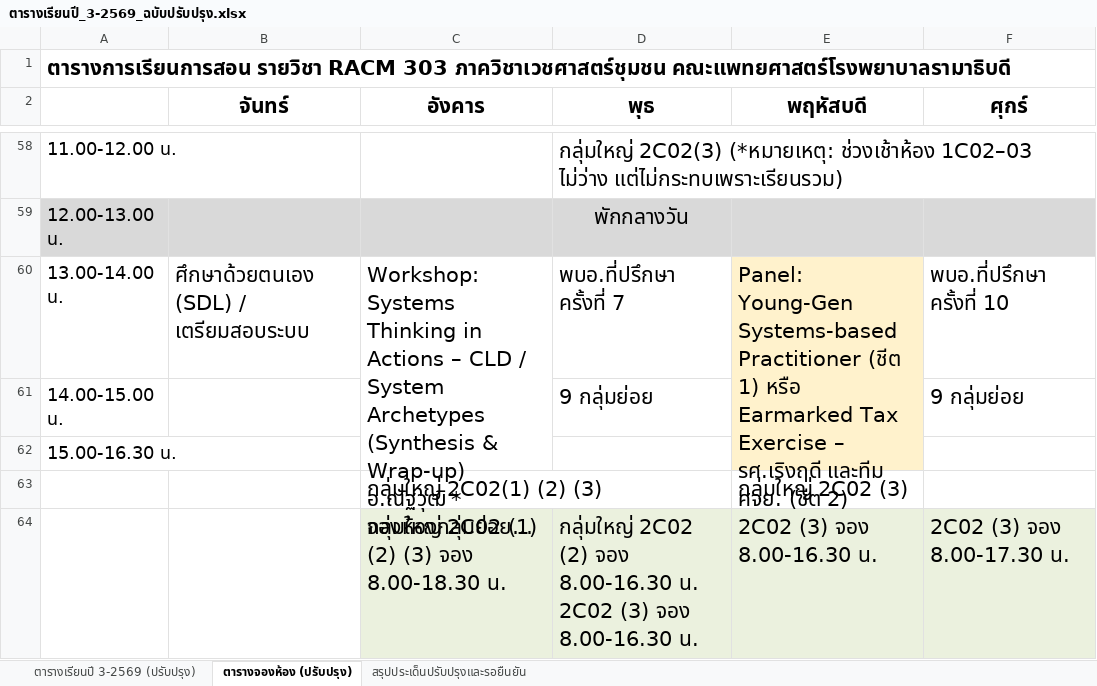
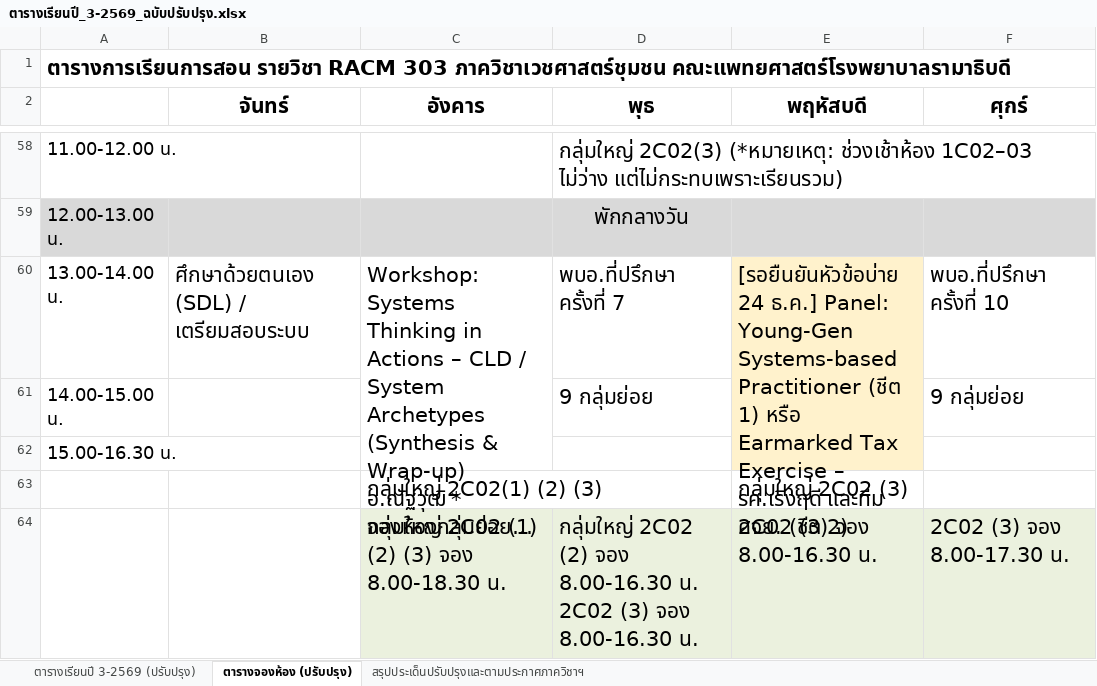
Before and after one commit to smartwoo/racm303-2569, an Excel workbook: downloads/ตารางเรียนปี_3-2569_ฉบับปรับปรุง.xlsx, sheet ตารางจองห้อง (ปรับปรุง), drawn as a sheet; only a part is shown, gaps mark what is left out; long unchanged cells end in …; values as stored, in another font and other column widths than the file's, no borders; the diff names each change by its address in the sheet, - before the commit and + after, or states it on an @@ line.

```diff
--- a/downloads/ตารางเรียนปี_3-2569_ฉบับปรับปรุง.xlsx (sheet ตารางจองห้อง (ปรับปรุง))
+++ b/downloads/ตารางเรียนปี_3-2569_ฉบับปรับปรุง.xlsx (sheet ตารางจองห้อง (ปรับปรุง))
-sheet tab: สรุปประเด็นปรับปรุงและรอยืนยัน
+sheet tab: สรุปประเด็นปรับปรุงและตามประกาศภาควิชาฯ
-E60 (พฤหัสบดี): Panel: Young-Gen…
+E60 (พฤหัสบดี): [รอยืนยันหัวข้อบ่าย 24 ธ.ค.] Panel: Young-Gen…
```
Also changed, not shown: sheet ตารางเรียนปี 3-2569 (ปรับปรุง), sheet สรุปประเด็นปรับปรุงและตามประกาศภาควิชาฯ, 38 other files.
